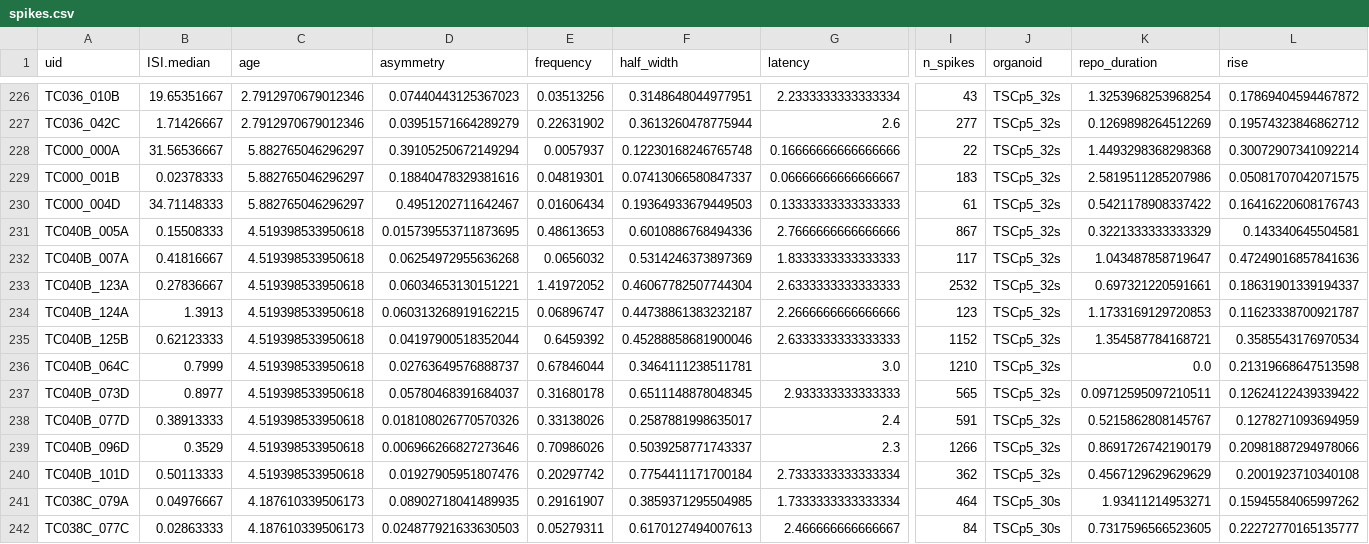
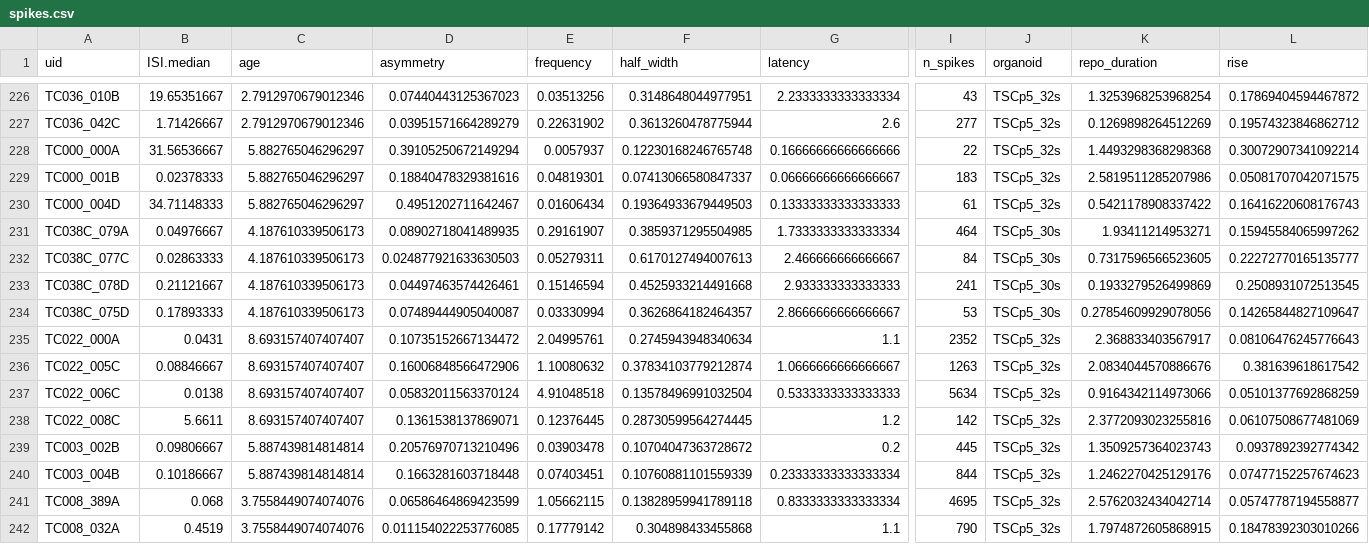
Before and after one commit to JoseGuzman/minibrain, a CSV file: DataSets/spikes.csv, drawn as a sheet; only a part is shown, gaps mark what is left out; the shorter side is filled out with more unchanged rows; rows hold the shown columns only; the diff names each change by its address in the sheet, - before the commit and + after, or states it on an @@ line.

Commit message:
remove duplicate TSCp5_32s

```diff
--- a/DataSets/spikes.csv
+++ b/DataSets/spikes.csv
-row 231: TC040B_005A | 0.15508333 | 4.519398533950618 | 0.015739553711873695 | 0.48613653 | 0.6010886768494336 | 2.7666666666666666 | 867 | TSCp5_32s | 0.3221333333333329 | 0.143340645504581
-row 232: TC040B_007A | 0.41816667 | 4.519398533950618 | 0.06254972955636268 | 0.0656032 | 0.5314246373897369 | 1.8333333333333333 | 117 | TSCp5_32s | 1.043487858719647 | 0.47249016857841636
-row 233: TC040B_123A | 0.27836667 | 4.519398533950618 | 0.06034653130151221 | 1.41972052 | 0.46067782507744304 | 2.6333333333333333 | 2532 | TSCp5_32s | 0.697321220591661 | 0.18631901339194337
-row 234: TC040B_124A | 1.3913 | 4.519398533950618 | 0.060313268919162215 | 0.06896747 | 0.44738861383232187 | 2.2666666666666666 | 123 | TSCp5_32s | 1.1733169129720853 | 0.11623338700921787
-row 235: TC040B_125B | 0.62123333 | 4.519398533950618 | 0.04197900518352044 | 0.6459392 | 0.45288858681900046 | 2.6333333333333333 | 1152 | TSCp5_32s | 1.354587784168721 | 0.3585543176970534
-row 236: TC040B_064C | 0.7999 | 4.519398533950618 | 0.02763649576888737 | 0.67846044 | 0.3464111238511781 | 3.0 | 1210 | TSCp5_32s | 0.0 | 0.21319668647513598
-row 237: TC040B_073D | 0.8977 | 4.519398533950618 | 0.05780468391684037 | 0.31680178 | 0.6511148878048345 | 2.933333333333333 | 565 | TSCp5_32s | 0.09712595097210511 | 0.12624122439339422
-row 238: TC040B_077D | 0.38913333 | 4.519398533950618 | 0.018108026770570326 | 0.33138026 | 0.2587881998635017 | 2.4 | 591 | TSCp5_32s | 0.5215862808145767 | 0.1278271093694959
-row 239: TC040B_096D | 0.3529 | 4.519398533950618 | 0.006966266827273646 | 0.70986026 | 0.5039258771743337 | 2.3 | 1266 | TSCp5_32s | 0.8691726742190179 | 0.20981887294978066
-row 240: TC040B_101D | 0.50113333 | 4.519398533950618 | 0.01927905951807476 | 0.20297742 | 0.7754411171700184 | 2.7333333333333334 | 362 | TSCp5_32s | 0.4567129629629629 | 0.2001923710340108
```
Also changed, not shown: DataSets/organoID.csv, 2 other files.
